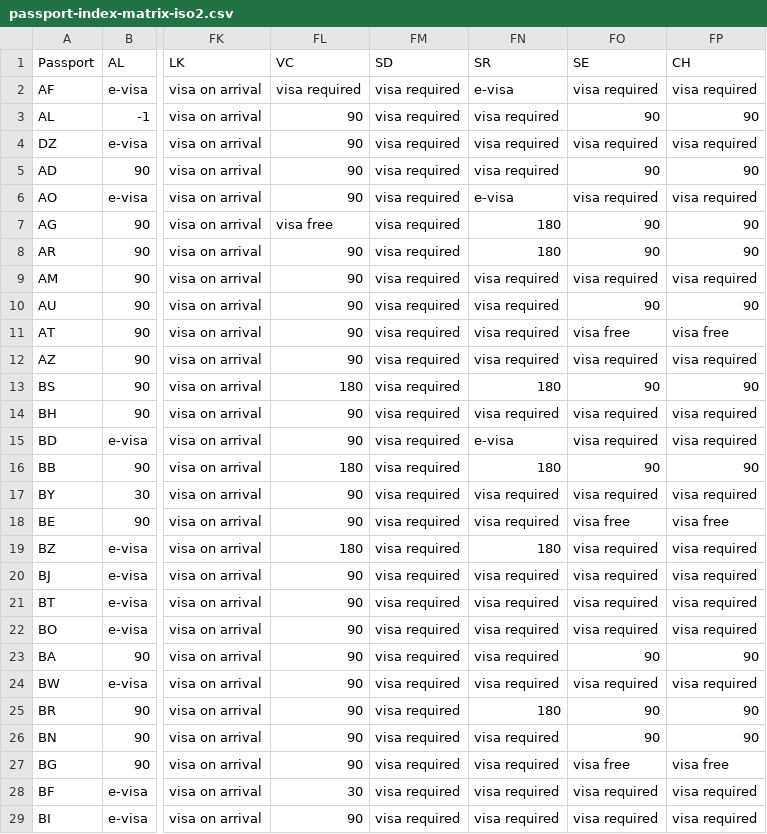
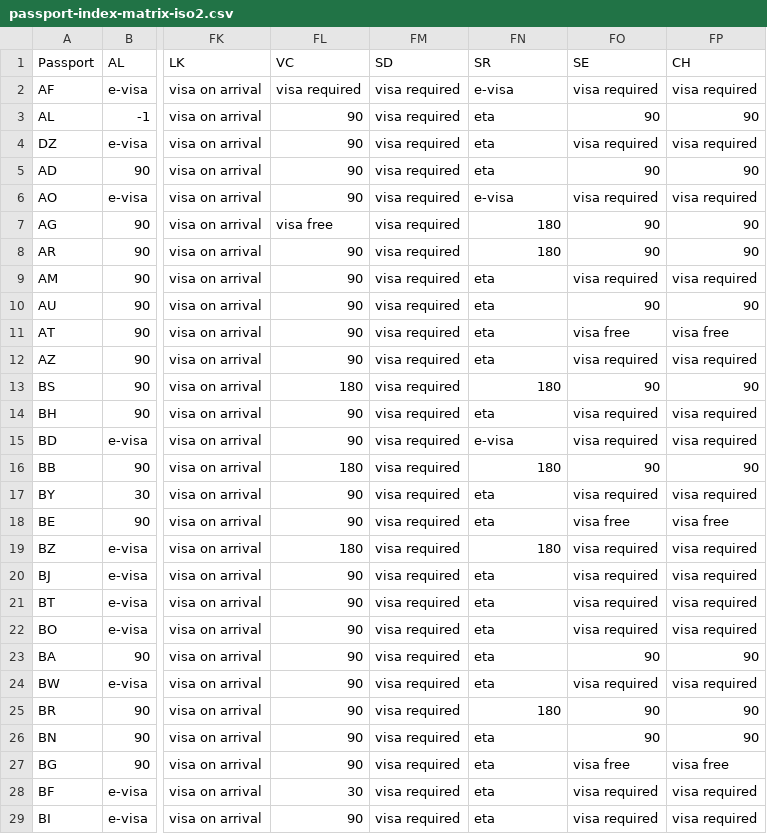
Before and after one commit to visualpharm/visa-free-dataset, a CSV file: passport-index-matrix-iso2.csv, drawn as a sheet; only a part is shown, gaps mark what is left out; the diff covers the shown part only; the diff names each change by its address in the sheet, - before the commit and + after, or states it on an @@ line.

```diff
--- a/passport-index-matrix-iso2.csv
+++ b/passport-index-matrix-iso2.csv
-FN3:FN5 (SR): visa required
+FN3:FN5 (SR): eta
-FN9:FN12 (SR): visa required
+FN9:FN12 (SR): eta
-FN14 (SR): visa required
+FN14 (SR): eta
-FN17:FN18 (SR): visa required
+FN17:FN18 (SR): eta
-FN20:FN24 (SR): visa required
+FN20:FN24 (SR): eta
-FN26:FN29 (SR): visa required
+FN26:FN29 (SR): eta
```
Also changed, not shown: 143 edited cells elsewhere in this file, passport-index-matrix-iso3.csv, passport-index-matrix.csv, 4 other files.
